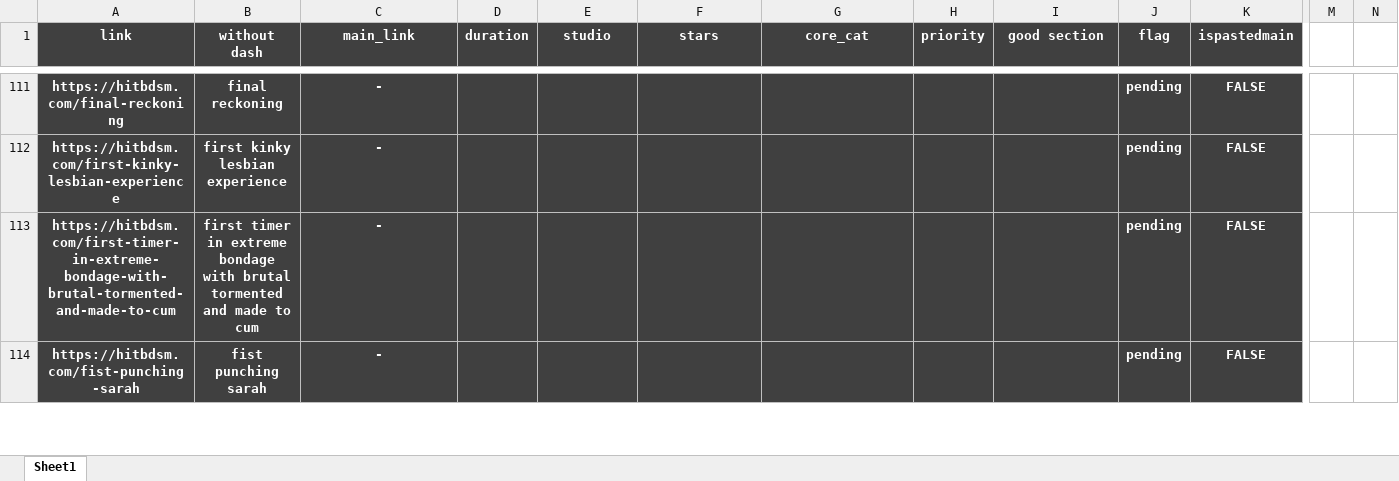
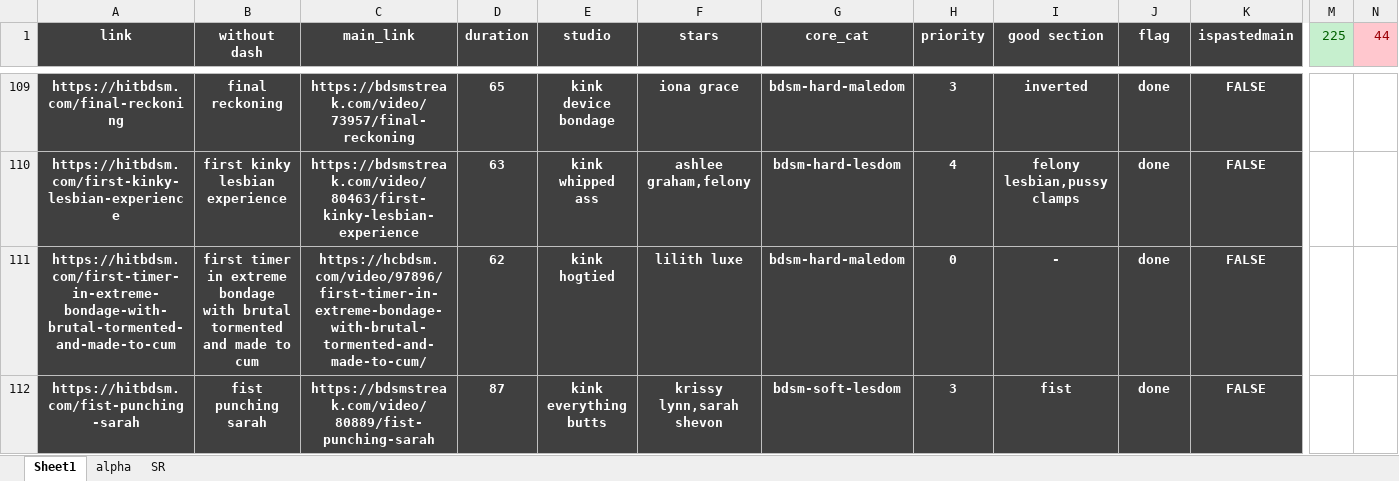
Before and after one commit to winnercoco/linkboardv2, an Excel workbook: data/Unusable_Links.xlsx, sheet Sheet1, drawn as a sheet; only a part is shown, gaps mark what is left out; values as stored, in another font and other column widths than the file's, no borders; conditional formats not drawn; addresses are those after the commit; the diff covers the shown part only; the diff names each change by its address in the sheet, - before the commit and + after, or states it on an @@ line.

```diff
--- a/data/Unusable_Links.xlsx (sheet Sheet1)
+++ b/data/Unusable_Links.xlsx (sheet Sheet1)
+sheet tab: alpha
+sheet tab: SR
-M1: (empty)
+M1: 225
-M1 fill: none
+M1 fill: #C6EFCE
-N1: (empty)
+N1: 44
-N1 fill: none
+N1 fill: #FFC7CE
-C109 (main_link): -
+C109 (main_link): https://bdsmstreak.com/video/73957/final-reckoning
-D109 (duration): (empty)
+D109 (duration): 65
-E109 (studio): (empty)
+E109 (studio): kink device bondage
-F109 (stars): (empty)
+F109 (stars): iona grace
-G109 (core_cat): (empty)
+G109 (core_cat): bdsm-hard-maledom
-H109 (priority): (empty)
+H109 (priority): 3
-I109 (good section): (empty)
+I109 (good section): inverted
-J109:J112 (flag): pending
+J109:J112 (flag): done
-C110 (main_link): -
+C110 (main_link): https://bdsmstreak.com/video/80463/first-kinky-lesbian-experience
-D110 (duration): (empty)
+D110 (duration): 63
-E110 (studio): (empty)
+E110 (studio): kink whipped ass
-F110 (stars): (empty)
+F110 (stars): ashlee graham,felony
-G110 (core_cat): (empty)
+G110 (core_cat): bdsm-hard-lesdom
-H110 (priority): (empty)
+H110 (priority): 4
-I110 (good section): (empty)
+I110 (good section): felony lesbian,pussy clamps
-C111 (main_link): -
+C111 (main_link): https://hcbdsm.com/video/97896/first-timer-in-extreme-bondage-with-brutal-tormented-and-made-to-cum/
-D111 (duration): (empty)
+D111 (duration): 62
-E111 (studio): (empty)
+E111 (studio): kink hogtied
-F111 (stars): (empty)
+F111 (stars): lilith luxe
-G111 (core_cat): (empty)
+G111 (core_cat): bdsm-hard-maledom
-H111 (priority): (empty)
+H111 (priority): 0
-I111 (good section): (empty)
+I111 (good section): -
-C112 (main_link): -
+C112 (main_link): https://bdsmstreak.com/video/80889/fist-punching-sarah
-D112 (duration): (empty)
+D112 (duration): 87
-E112 (studio): (empty)
+E112 (studio): kink everything butts
-F112 (stars): (empty)
+F112 (stars): krissy lynn,sarah shevon
-G112 (core_cat): (empty)
+G112 (core_cat): bdsm-soft-lesdom
-H112 (priority): (empty)
+H112 (priority): 3
-I112 (good section): (empty)
+I112 (good section): fist
```
Also changed, not shown: 12 added rows, 21 removed rows, 3 moved rows and 965 edited cells elsewhere in this sheet, formulas that keep their value, data/links.xlsx, data/master_links.xlsx, 4 other files.
